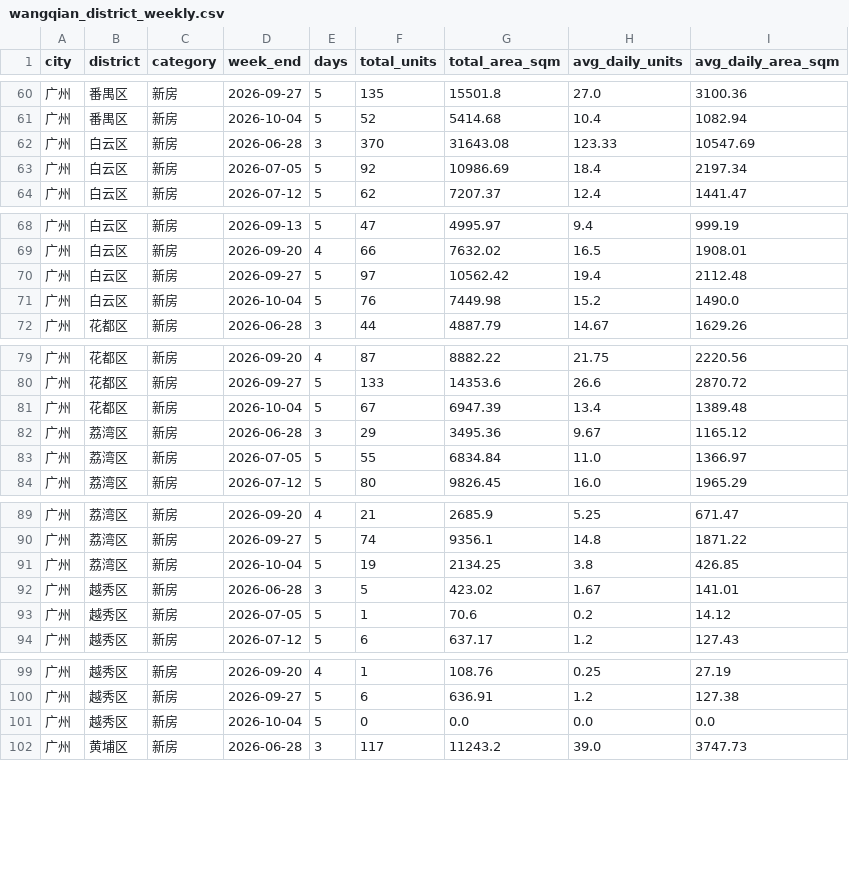
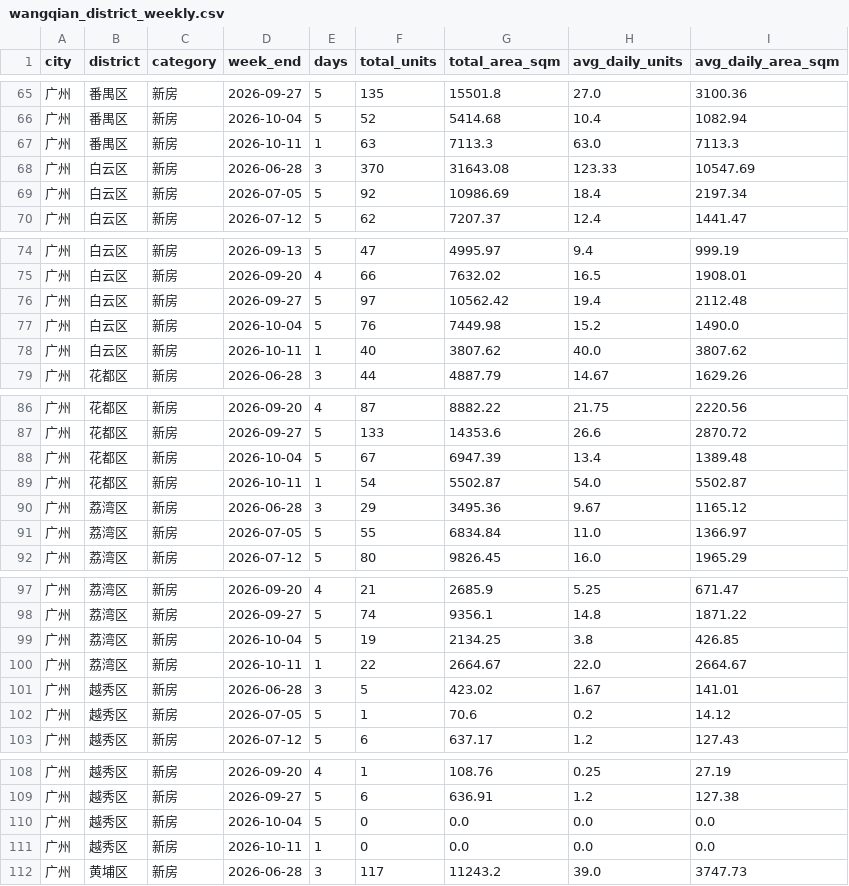
Before and after one commit to xuefeng0324/realty, a CSV file: realty_app/static/seed/wangqian_district_weekly.csv, drawn as a sheet; only a part is shown, gaps mark what is left out; the diff covers the shown part only; the diff names each change by its address in the sheet, - before the commit and + after, or states it on an @@ line.

```diff
--- a/realty_app/static/seed/wangqian_district_weekly.csv
+++ b/realty_app/static/seed/wangqian_district_weekly.csv
+row 67: 广州 | 番禺区 | 新房 | 2026-10-11 | 1 | 63 | 7113.3 | 63.0 | 7113.3
+row 78: 广州 | 白云区 | 新房 | 2026-10-11 | 1 | 40 | 3807.62 | 40.0 | 3807.62
+row 89: 广州 | 花都区 | 新房 | 2026-10-11 | 1 | 54 | 5502.87 | 54.0 | 5502.87
+row 100: 广州 | 荔湾区 | 新房 | 2026-10-11 | 1 | 22 | 2664.67 | 22.0 | 2664.67
+row 111: 广州 | 越秀区 | 新房 | 2026-10-11 | 1 | 0 | 0.0 | 0.0 | 0.0
```
Also changed, not shown: 6 added rows elsewhere in this file, realty_app/static/daily_wangqian.csv, realty_app/static/gz_new_house_inventory.csv, 1 other file.
